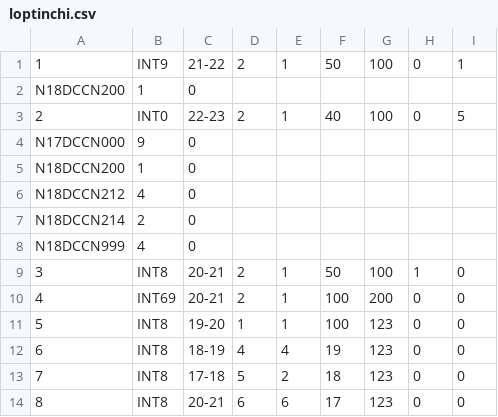
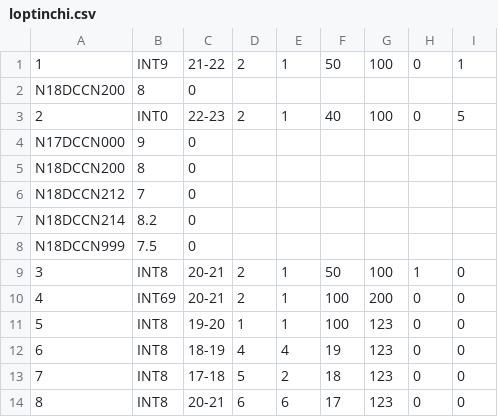
Before and after one commit to WalterClementsJr/CppApp, a CSV file: build/data/loptinchi.csv, drawn as a sheet.

```diff
--- a/build/data/loptinchi.csv
+++ b/build/data/loptinchi.csv
@@ -1,9 +1,9 @@
 1|INT9|21-22|2|1|50|100|0|1
-N18DCCN200|1|0
+N18DCCN200|8|0
 2|INT0|22-23|2|1|40|100|0|5
 N17DCCN000|9|0
-N18DCCN200|1|0
-N18DCCN212|4|0
-N18DCCN214|2|0
-N18DCCN999|4|0
+N18DCCN200|8|0
+N18DCCN212|7|0
+N18DCCN214|8.2|0
+N18DCCN999|7.5|0
 3|INT8|20-21|2|1|50|100|1|0
```
Also changed, not shown: 3 other files.
